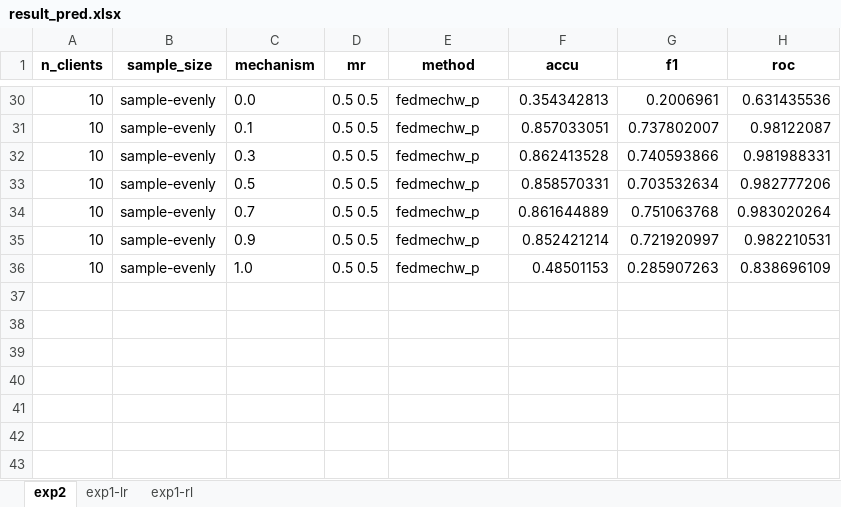
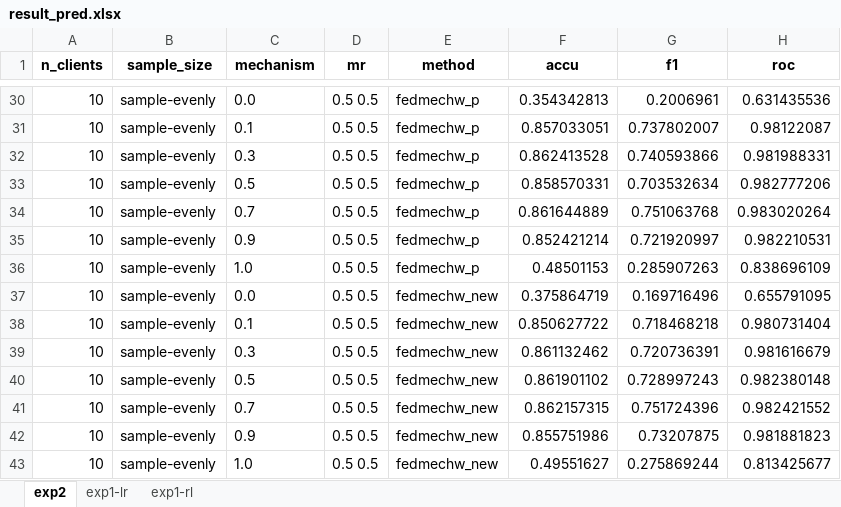
Before and after one commit to sitaomin1994/federated_imputation, an Excel workbook: result_pred.xlsx, sheet exp2, drawn as a sheet; only a part is shown, gaps mark what is left out; values as stored, in another font and other column widths than the file's, no borders; the diff names each change by its address in the sheet, - before the commit and + after, or states it on an @@ line.

```diff
--- a/result_pred.xlsx (sheet exp2)
+++ b/result_pred.xlsx (sheet exp2)
+row 37: 10 | sample-evenly | 0.0 | 0.5 0.5 | fedmechw_new | 0.375864719 | 0.169716496 | 0.655791095
+row 38: 10 | sample-evenly | 0.1 | 0.5 0.5 | fedmechw_new | 0.850627722 | 0.718468218 | 0.980731404
+row 39: 10 | sample-evenly | 0.3 | 0.5 0.5 | fedmechw_new | 0.861132462 | 0.720736391 | 0.981616679
+row 40: 10 | sample-evenly | 0.5 | 0.5 0.5 | fedmechw_new | 0.861901102 | 0.728997243 | 0.982380148
+row 41: 10 | sample-evenly | 0.7 | 0.5 0.5 | fedmechw_new | 0.862157315 | 0.751724396 | 0.982421552
+row 42: 10 | sample-evenly | 0.9 | 0.5 0.5 | fedmechw_new | 0.855751986 | 0.73207875 | 0.981881823
+row 43: 10 | sample-evenly | 1.0 | 0.5 0.5 | fedmechw_new | 0.49551627 | 0.275869244 | 0.813425677
```
Also changed, not shown: sheet exp1-lr, sheet exp1-rl, 16 other files.
